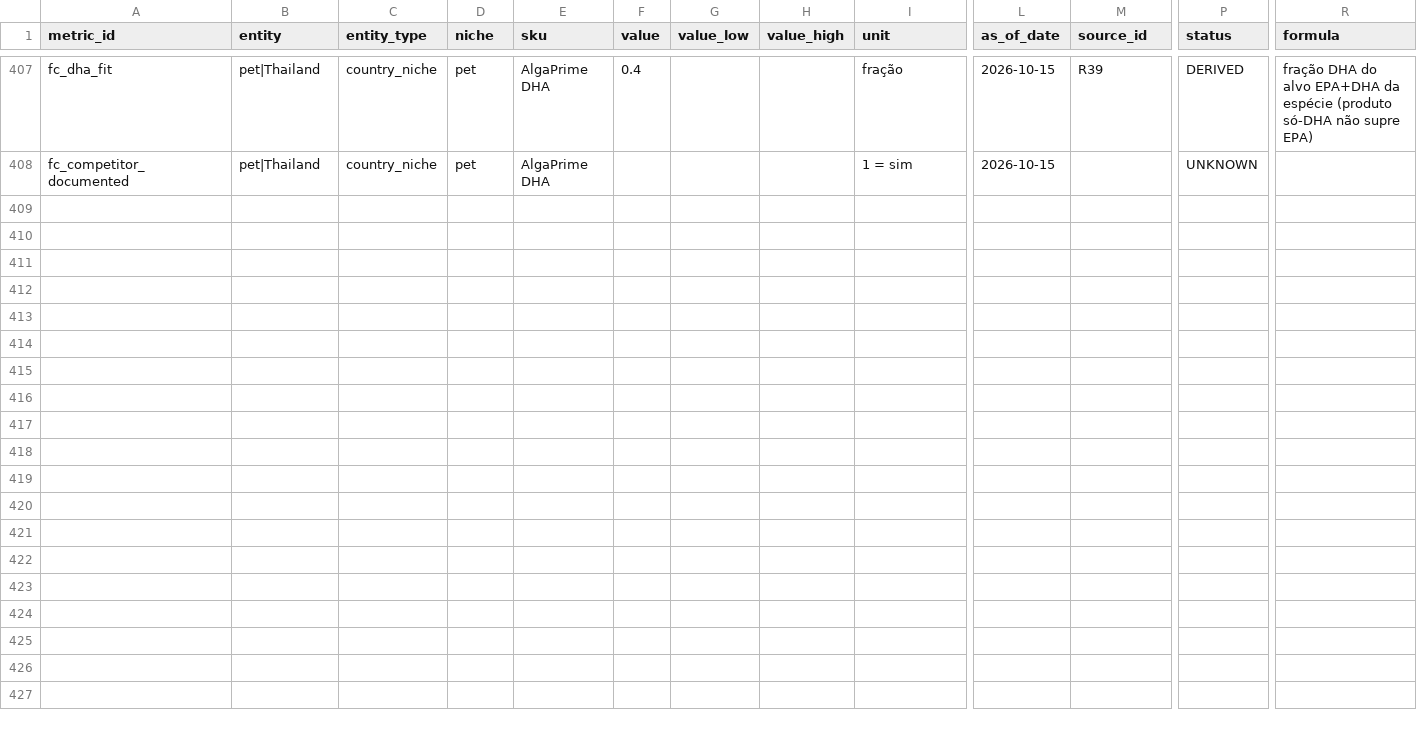
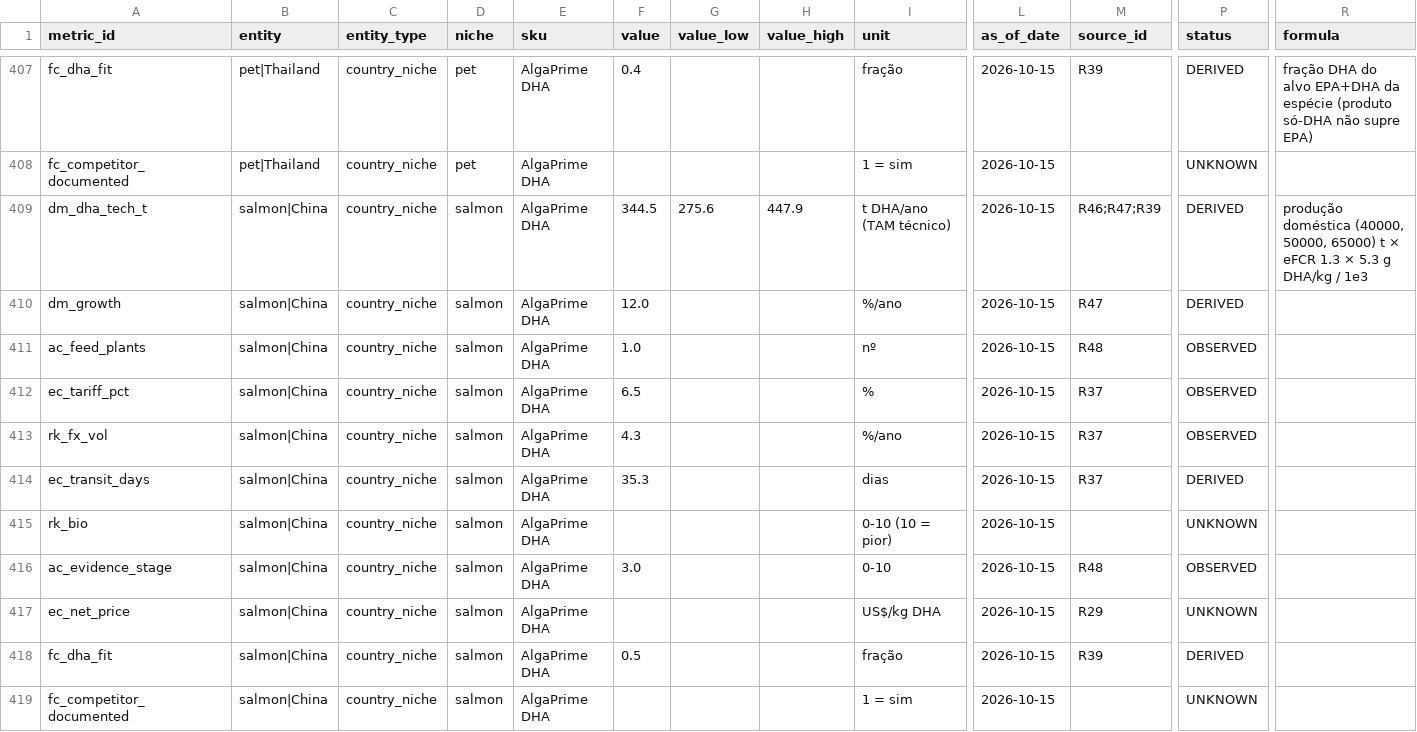
Before and after one commit to lbenozzati/agroinsper, a CSV file: microalgae_site_selection/country_ranking/outputs/rev2026/market_evidence.csv, drawn as a sheet; only a part is shown, gaps mark what is left out; rows hold the shown columns only; the diff names each change by its address in the sheet, - before the commit and + after, or states it on an @@ line.

```diff
--- a/microalgae_site_selection/country_ranking/outputs/rev2026/market_evidence.csv
+++ b/microalgae_site_selection/country_ranking/outputs/rev2026/market_evidence.csv
+row 409: dm_dha_tech_t | salmon|China | country_niche | salmon | AlgaPrime DHA | 344.5 | 275.6 | 447.9 | t DHA/ano (TAM técnico) | 2026-10-15 | R46;R47;R39 | DERIVED | produção doméstica (40000, 50000, 65000) t × eFCR 1.3 × 5.3 g DHA/kg / 1e3
+row 410: dm_growth | salmon|China | country_niche | salmon | AlgaPrime DHA | 12.0 |  |  | %/ano | 2026-10-15 | R47 | DERIVED
+row 411: ac_feed_plants | salmon|China | country_niche | salmon | AlgaPrime DHA | 1.0 |  |  | nº | 2026-10-15 | R48 | OBSERVED
+row 412: ec_tariff_pct | salmon|China | country_niche | salmon | AlgaPrime DHA | 6.5 |  |  | % | 2026-10-15 | R37 | OBSERVED
+row 413: rk_fx_vol | salmon|China | country_niche | salmon | AlgaPrime DHA | 4.3 |  |  | %/ano | 2026-10-15 | R37 | OBSERVED
+row 414: ec_transit_days | salmon|China | country_niche | salmon | AlgaPrime DHA | 35.3 |  |  | dias | 2026-10-15 | R37 | DERIVED
+row 415: rk_bio | salmon|China | country_niche | salmon | AlgaPrime DHA |  |  |  | 0-10 (10 = pior) | 2026-10-15 |  | UNKNOWN
+row 416: ac_evidence_stage | salmon|China | country_niche | salmon | AlgaPrime DHA | 3.0 |  |  | 0-10 | 2026-10-15 | R48 | OBSERVED
+row 417: ec_net_price | salmon|China | country_niche | salmon | AlgaPrime DHA |  |  |  | US$/kg DHA | 2026-10-15 | R29 | UNKNOWN
+row 418: fc_dha_fit | salmon|China | country_niche | salmon | AlgaPrime DHA | 0.5 |  |  | fração | 2026-10-15 | R39 | DERIVED
+row 419: fc_competitor_documented | salmon|China | country_niche | salmon | AlgaPrime DHA |  |  |  | 1 = sim | 2026-10-15 |  | UNKNOWN
```
Also changed, not shown: microalgae_site_selection/country_ranking/data/rev2026/customer_factory_matrix.csv, microalgae_site_selection/country_ranking/data/rev2026/source_registry.csv, 16 other files.
